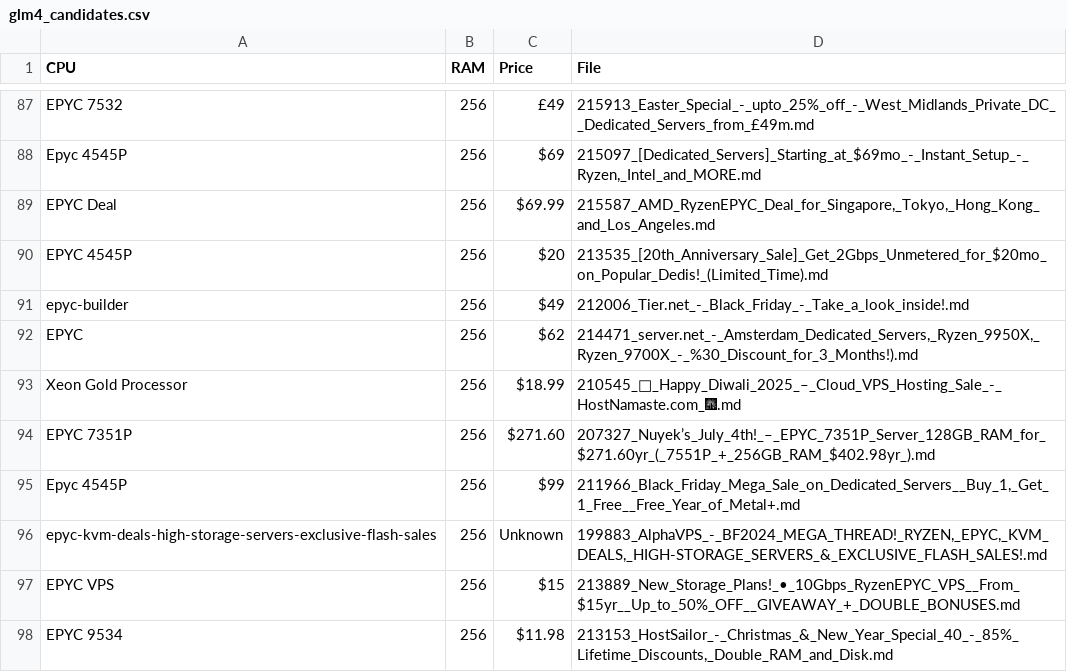
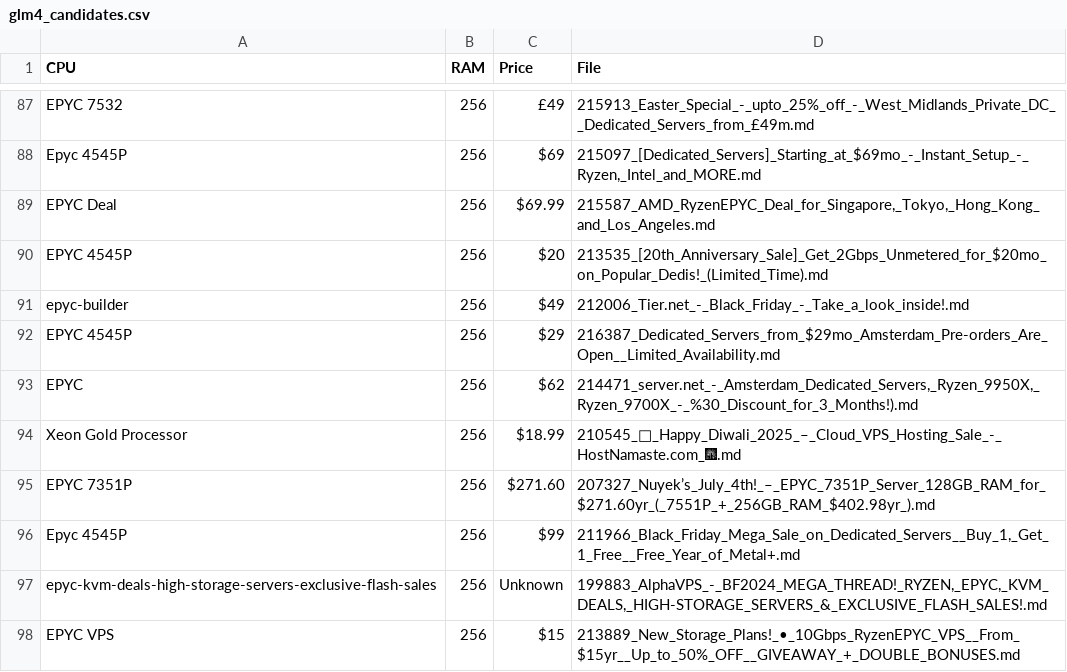
Before and after one commit to bojak83318/server-signal-archive, a CSV file: glm4_candidates.csv, drawn as a sheet; only a part is shown, gaps mark what is left out; the shorter side is filled out with more unchanged rows.

```diff
--- a/glm4_candidates.csv
+++ b/glm4_candidates.csv
@@ -91,2 +91,3 @@ EPYC 4545P,256,$20,213535_[20th_Anniversary_Sale]_Get_2Gbps_Unmetered_for_$20mo_
 epyc-builder,256,$49,212006_Tier.net_-_Black_Friday_-_Take_a_look_inside!.md
+EPYC 4545P,256,$29,216387_Dedicated_Servers_from_$29mo_Amsterdam_Pre-orders_Are_Open__Limited_Availability.md
 EPYC,256,$62,"214471_server.net_-_Amsterdam_Dedicated_Servers,_Ryzen_9950X,_Ryzen_9700X_-_%30_Discount_for_3_Months!).md"
```
Also changed, not shown: 1 other file.
